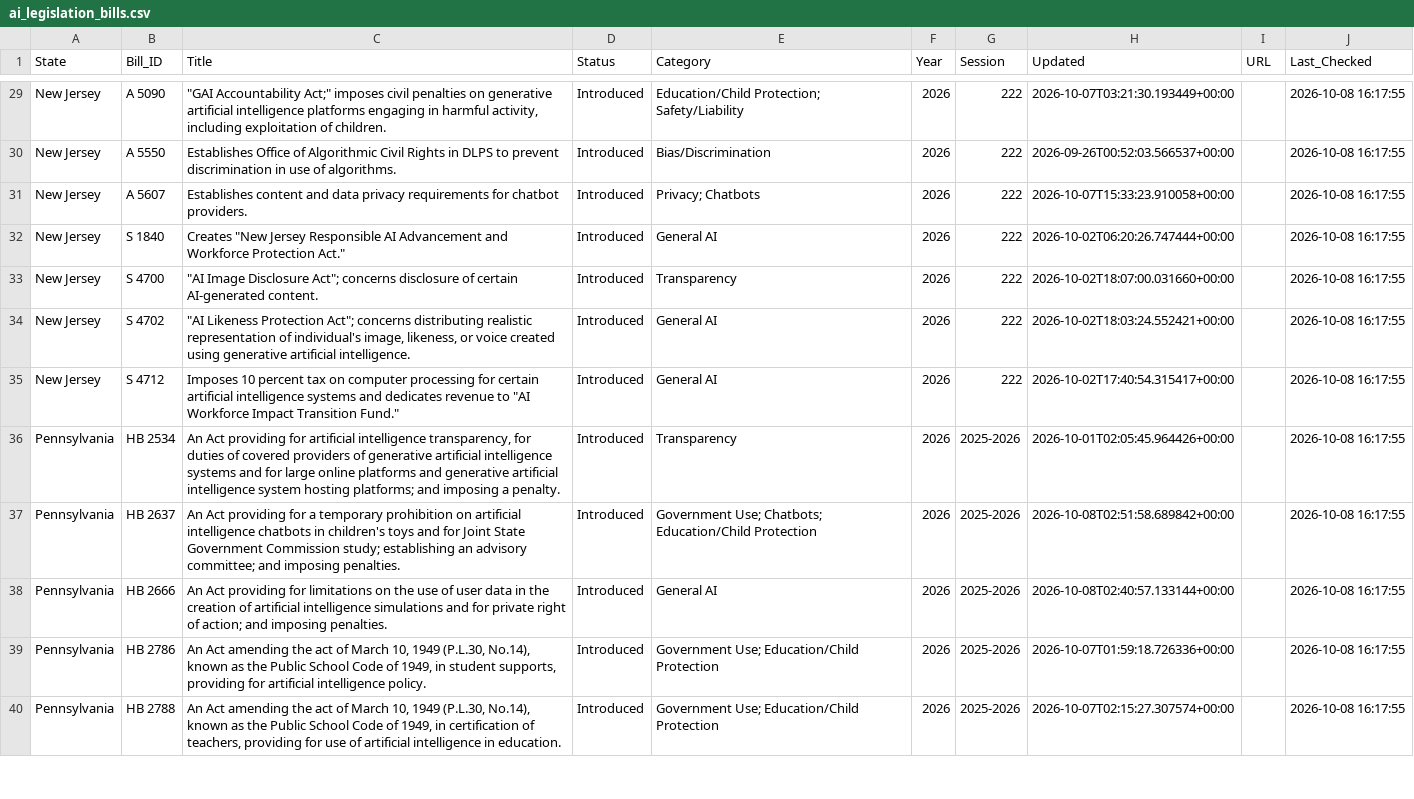
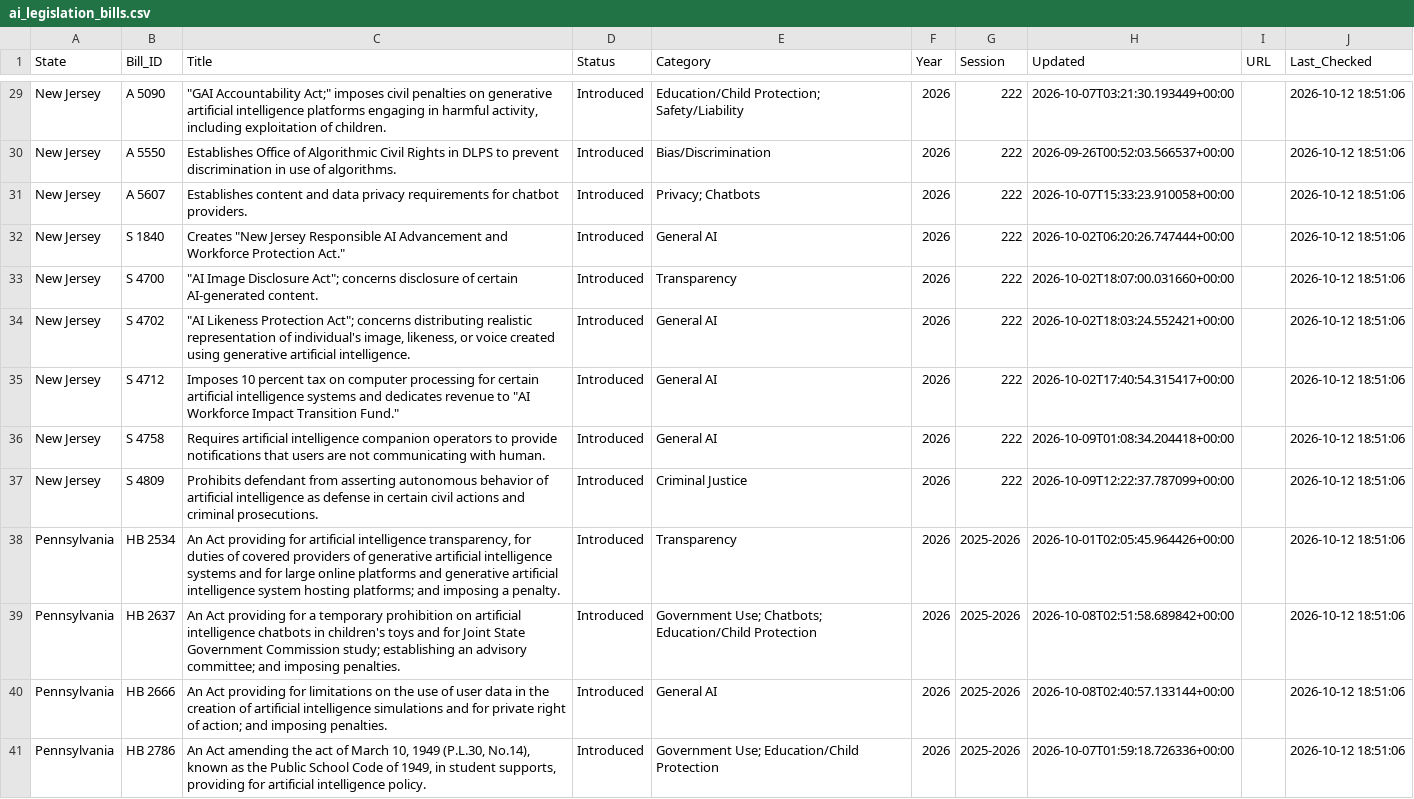
Before and after one commit to nikzei/state-ai-legislation-tracker, a CSV file: data/ai_legislation_bills.csv, drawn as a sheet; only a part is shown, gaps mark what is left out; removed rows and columns are numbered as before the commit, all else as after; the diff covers the shown part only; the diff names each change by its address in the sheet, - before the commit and + after, or states it on an @@ line.

```diff
--- a/data/ai_legislation_bills.csv
+++ b/data/ai_legislation_bills.csv
-J29:J35 (Last_Checked): 2026-10-08 16:17:55
+J29:J35 (Last_Checked): 2026-10-12 18:51:06
+row 36: New Jersey | S 4758 | Requires artificial intelligence companion operators to provide notifications that users are not communicating with human. | Introduced | General AI | 2026 | 222 | 2026-10-09T01:08:34.204418+00:00 |  | 2026-10-12 18:51:06
+row 37: New Jersey | S 4809 | Prohibits defendant from asserting autonomous behavior of artificial intelligence as defense in certain civil actions and criminal prosecutions. | Introduced | Criminal Justice | 2026 | 222 | 2026-10-09T12:22:37.787099+00:00 |  | 2026-10-12 18:51:06
-J38:J41 (Last_Checked): 2026-10-08 16:17:55
+J38:J41 (Last_Checked): 2026-10-12 18:51:06
-row 40: Pennsylvania | HB 2788 | An Act amending the act of March 10, 1949 (P.L.30, No.14), known as the Public School Code of 1949, in certification of teachers, providing for use of artificial intelligence in education. | Introduced | Government Use; Education/Child Protection | 2026 | 2025-2026 | 2026-10-07T02:15:27.307574+00:00 |  | 2026-10-08 16:17:55
```
Also changed, not shown: 4 added rows, 1 removed row and 53 edited cells elsewhere in this file, data/ai_legislation_summary.csv.
